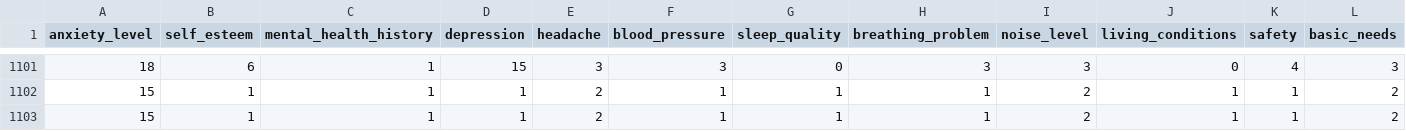
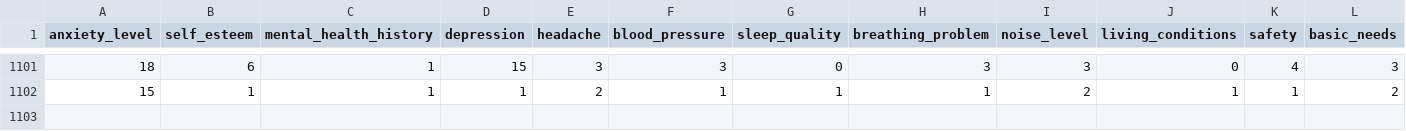
Before and after one commit to shypotatosage/deploy-lr, a CSV file: ml-model/StressLevelDataset.csv, drawn as a sheet; only a part is shown, gaps mark what is left out; rows hold the shown columns only; the diff names each change by its address in the sheet, - before the commit and + after, or states it on an @@ line.

```diff
--- a/ml-model/StressLevelDataset.csv
+++ b/ml-model/StressLevelDataset.csv
-row 1103: 15 | 1 | 1 | 1 | 2 | 1 | 1 | 1 | 2 | 1 | 1 | 2
```
Also changed, not shown: 2 other files.
